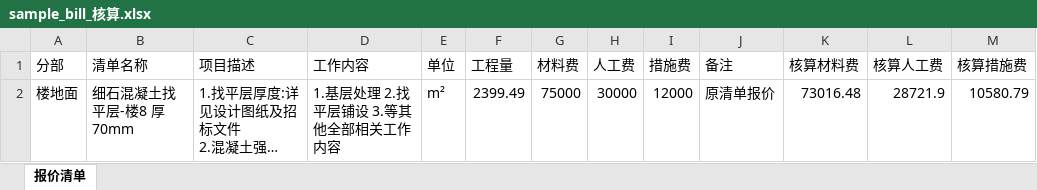
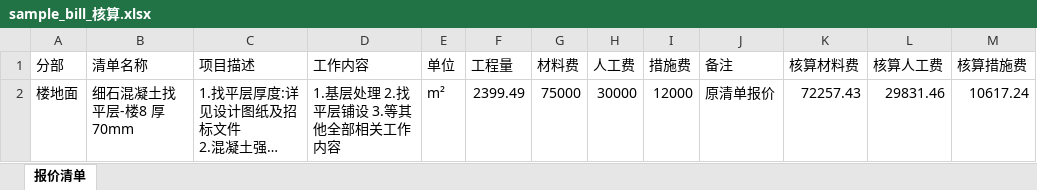
Before and after one commit to MUGUOQIAN/-, an Excel workbook: examples/sample_bill_核算.xlsx, sheet 报价清单, drawn as a sheet; long unchanged cells end in …; values as stored, in another font and other column widths than the file's, no borders; the diff names each change by its address in the sheet, - before the commit and + after, or states it on an @@ line.

```diff
--- a/examples/sample_bill_核算.xlsx (sheet 报价清单)
+++ b/examples/sample_bill_核算.xlsx (sheet 报价清单)
-K2 (核算材料费): 73016.48
+K2 (核算材料费): 72257.43
-L2 (核算人工费): 28721.9
+L2 (核算人工费): 29831.46
-M2 (核算措施费): 10580.79
+M2 (核算措施费): 10617.24
```
Also changed, not shown: examples/sample_bill.xlsx, 13 other files.
